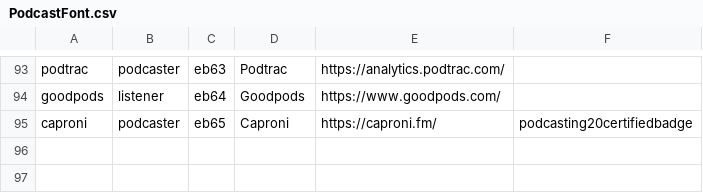
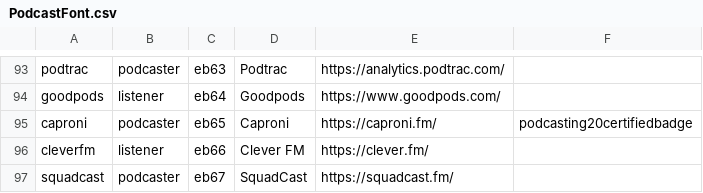
Before and after one commit to leoherzog/podcastfont, a CSV file: src/character-map/PodcastFont.csv, drawn as a sheet; only a part is shown, gaps mark what is left out; the diff names each change by its address in the sheet, - before the commit and + after, or states it on an @@ line.

Commit message:
Add icons (Clever FM, SquadCast)

```diff
--- a/src/character-map/PodcastFont.csv
+++ b/src/character-map/PodcastFont.csv
+row 96: cleverfm | listener | eb66 | Clever FM | https://clever.fm/
+row 97: squadcast | podcaster | eb67 | SquadCast | https://squadcast.fm/
```
Also changed, not shown: 2 other files.
